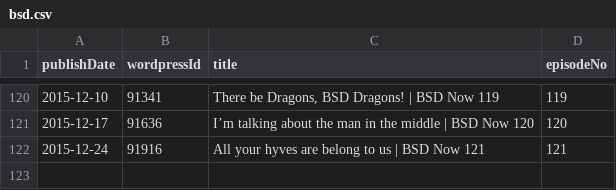
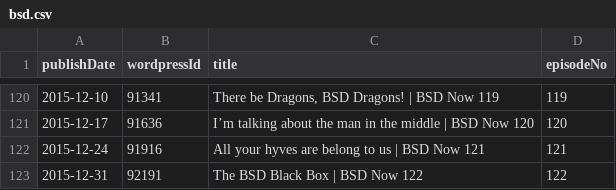
Before and after one commit to Cj-Malone/jb_data, a CSV file: shows/bsd.csv, drawn as a sheet; only a part is shown, gaps mark what is left out; the diff names each change by its address in the sheet, - before the commit and + after, or states it on an @@ line.

```diff
--- a/shows/bsd.csv
+++ b/shows/bsd.csv
+row 123: 2015-12-31 | 92191 | The BSD Black Box | BSD Now 122 | 122
```
Also changed, not shown: shows/snap.csv.
